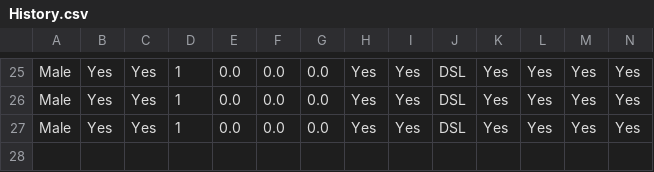
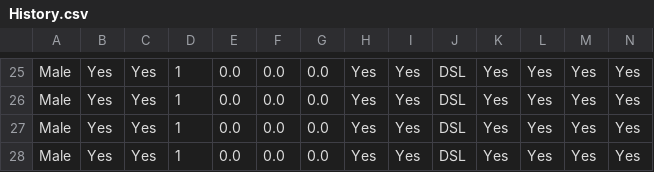
Before and after one commit to Code-str8/churn-prediction-ml-app, a CSV file: Data/History.csv, drawn as a sheet; only a part is shown, gaps mark what is left out; rows hold the shown columns only; the diff names each change by its address in the sheet, - before the commit and + after, or states it on an @@ line.

Commit message:
add dataset to data-page

```diff
--- a/Data/History.csv
+++ b/Data/History.csv
+row 28: Male | Yes | Yes | 1 | 0.0 | 0.0 | 0.0 | Yes | Yes | DSL | Yes | Yes | Yes | Yes
```
Also changed, not shown: 6 other files.
